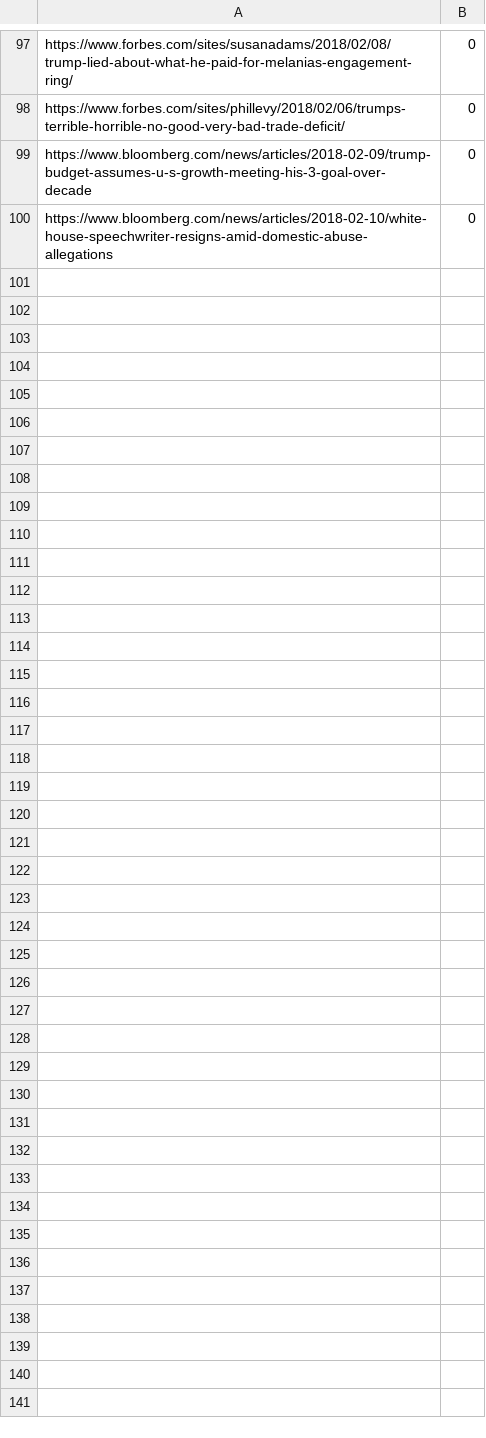
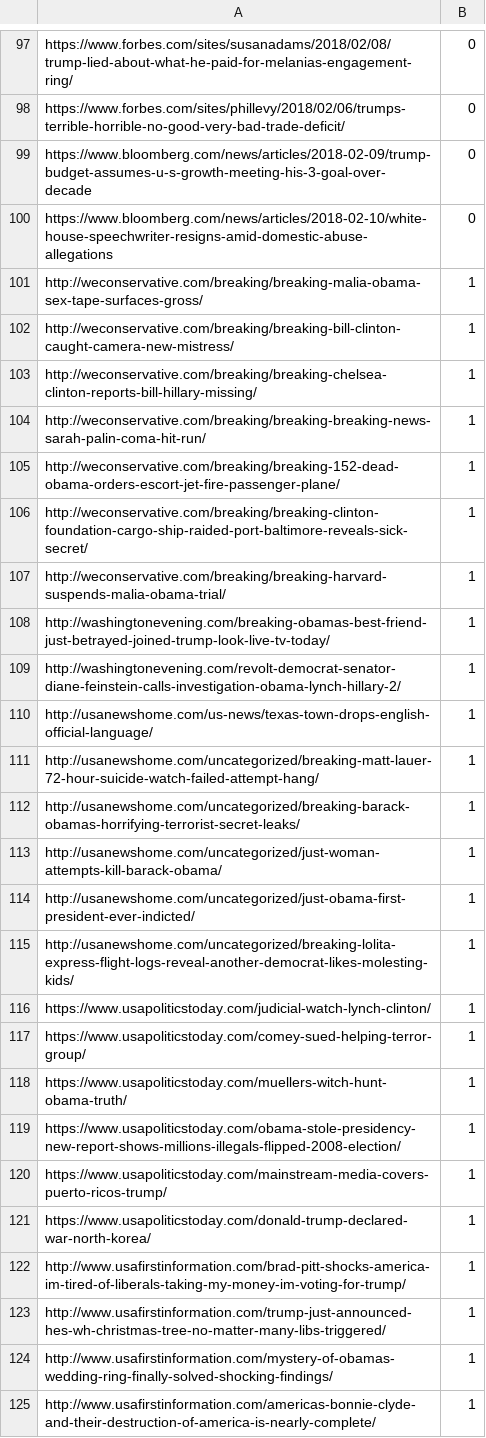
Before and after one commit to cfiutak1/HackBU2018-Fake-News-Detector, a CSV file: fakenews_training.csv, drawn as a sheet; only a part is shown, gaps mark what is left out; the diff names each change by its address in the sheet, - before the commit and + after, or states it on an @@ line.

Commit message:
Added 25 fake news articles to the training CSV

```diff
--- a/fakenews_training.csv
+++ b/fakenews_training.csv
+row 101: http://weconservative.com/breaking/breaking-malia-obama-sex-tape-surfaces-gross/ | 1
+row 102: http://weconservative.com/breaking/breaking-bill-clinton-caught-camera-new-mistress/ | 1
+row 103: http://weconservative.com/breaking/breaking-chelsea-clinton-reports-bill-hillary-missing/ | 1
+row 104: http://weconservative.com/breaking/breaking-breaking-news-sarah-palin-coma-hit-run/ | 1
+row 105: http://weconservative.com/breaking/breaking-152-dead-obama-orders-escort-jet-fire-passenger-plane/ | 1
+row 106: http://weconservative.com/breaking/breaking-clinton-foundation-cargo-ship-raided-port-baltimore-reveals-sick-secret/ | 1
+row 107: http://weconservative.com/breaking/breaking-harvard-suspends-malia-obama-trial/ | 1
+row 108: http://washingtonevening.com/breaking-obamas-best-friend-just-betrayed-joined-trump-look-live-tv-today/ | 1
+row 109: http://washingtonevening.com/revolt-democrat-senator-diane-feinstein-calls-investigation-obama-lynch-hillary-2/ | 1
+row 110: http://usanewshome.com/us-news/texas-town-drops-english-official-language/ | 1
+row 111: http://usanewshome.com/uncategorized/breaking-matt-lauer-72-hour-suicide-watch-failed-attempt-hang/ | 1
+row 112: http://usanewshome.com/uncategorized/breaking-barack-obamas-horrifying-terrorist-secret-leaks/ | 1
+row 113: http://usanewshome.com/uncategorized/just-woman-attempts-kill-barack-obama/ | 1
+row 114: http://usanewshome.com/uncategorized/just-obama-first-president-ever-indicted/ | 1
+row 115: http://usanewshome.com/uncategorized/breaking-lolita-express-flight-logs-reveal-another-democrat-likes-molesting-kids/ | 1
+row 116: https://www.usapoliticstoday.com/judicial-watch-lynch-clinton/ | 1
+row 117: https://www.usapoliticstoday.com/comey-sued-helping-terror-group/ | 1
+row 118: https://www.usapoliticstoday.com/muellers-witch-hunt-obama-truth/ | 1
+row 119: https://www.usapoliticstoday.com/obama-stole-presidency-new-report-shows-millions-illegals-flipped-2008-election/ | 1
+row 120: https://www.usapoliticstoday.com/mainstream-media-covers-puerto-ricos-trump/ | 1
+row 121: https://www.usapoliticstoday.com/donald-trump-declared-war-north-korea/ | 1
+row 122: http://www.usafirstinformation.com/brad-pitt-shocks-america-im-tired-of-liberals-taking-my-money-im-voting-for-trump/ | 1
+row 123: http://www.usafirstinformation.com/trump-just-announced-hes-wh-christmas-tree-no-matter-many-libs-triggered/ | 1
+row 124: http://www.usafirstinformation.com/mystery-of-obamas-wedding-ring-finally-solved-shocking-findings/ | 1
+row 125: http://www.usafirstinformation.com/americas-bonnie-clyde-and-their-destruction-of-america-is-nearly-complete/ | 1
```
